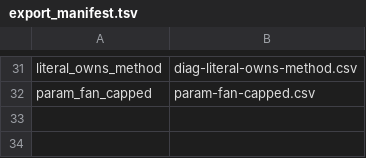
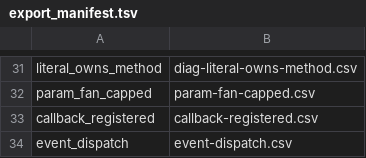
Before and after one commit to AxiomCodeAI/axiomcodegraph, a TSV file: graph/javascript/souffle/export_manifest.tsv, drawn as a sheet; only a part is shown, gaps mark what is left out.

```diff
--- a/graph/javascript/souffle/export_manifest.tsv
+++ b/graph/javascript/souffle/export_manifest.tsv
@@ -32 +32,3 @@ literal_owns_method	diag-literal-owns-method.csv
 param_fan_capped	param-fan-capped.csv
+callback_registered	callback-registered.csv
+event_dispatch	event-dispatch.csv
```
Also changed, not shown: 16 other files.
